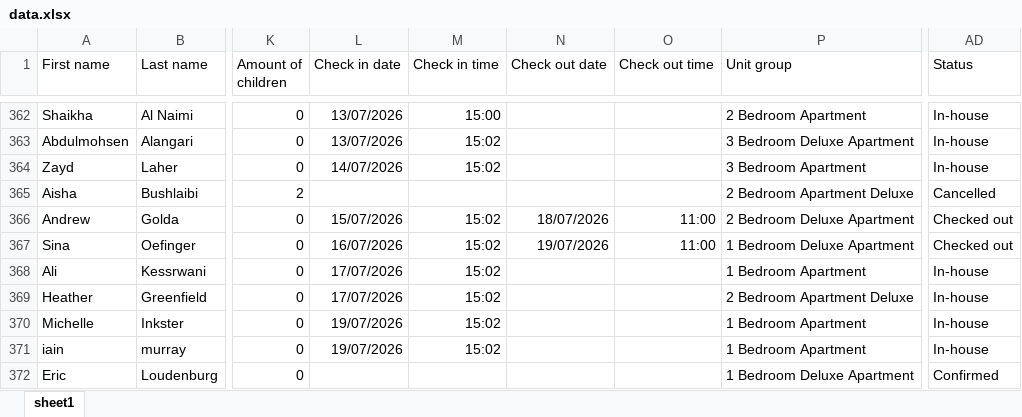
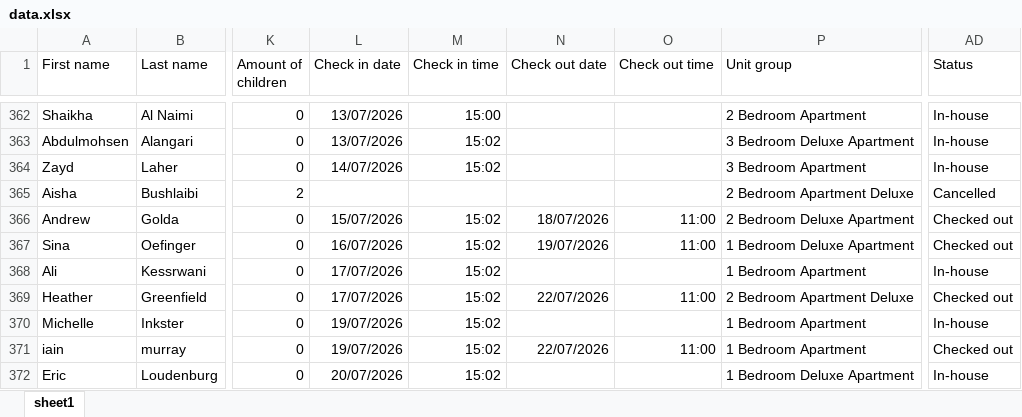
Before and after one commit to nataliagmfz/grosvenor-tracker-strategy, an Excel workbook: data.xlsx, sheet sheet1, drawn as a sheet; only a part is shown, gaps mark what is left out; values as stored, in another font and other column widths than the file's, no borders; the diff covers the shown part only; the diff names each change by its address in the sheet, - before the commit and + after, or states it on an @@ line.

Commit message:
Add files via upload

```diff
--- a/data.xlsx (sheet sheet1)
+++ b/data.xlsx (sheet sheet1)
-N369 (Check out date): (empty)
+N369 (Check out date): 22/07/2026
-O369 (Check out time): (empty)
+O369 (Check out time): 11:00
-AD369 (Status): In-house
+AD369 (Status): Checked out
-N371 (Check out date): (empty)
+N371 (Check out date): 22/07/2026
-O371 (Check out time): (empty)
+O371 (Check out time): 11:00
-AD371 (Status): In-house
+AD371 (Status): Checked out
-L372 (Check in date): (empty)
+L372 (Check in date): 20/07/2026
-M372 (Check in time): (empty)
+M372 (Check in time): 15:02
-AD372 (Status): Confirmed
+AD372 (Status): In-house
```
Also changed, not shown: 4 added rows and 32 edited cells elsewhere in this sheet.
